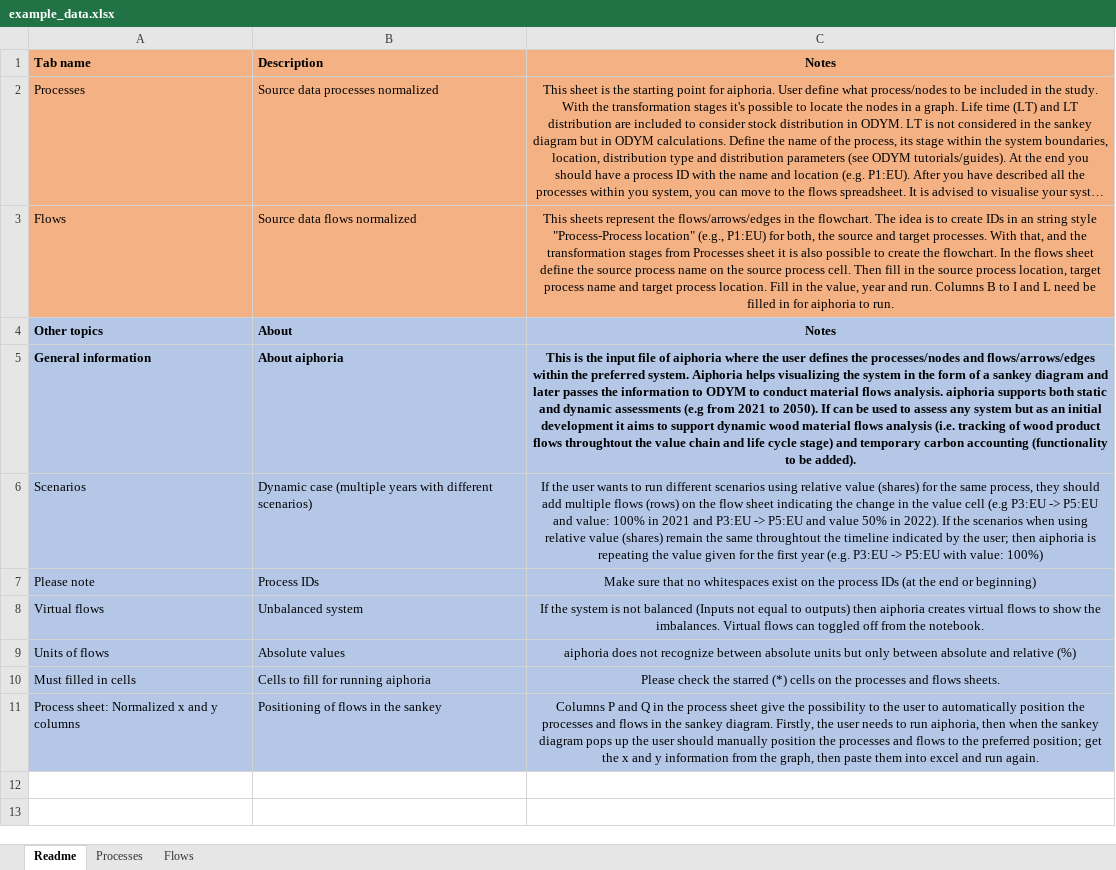
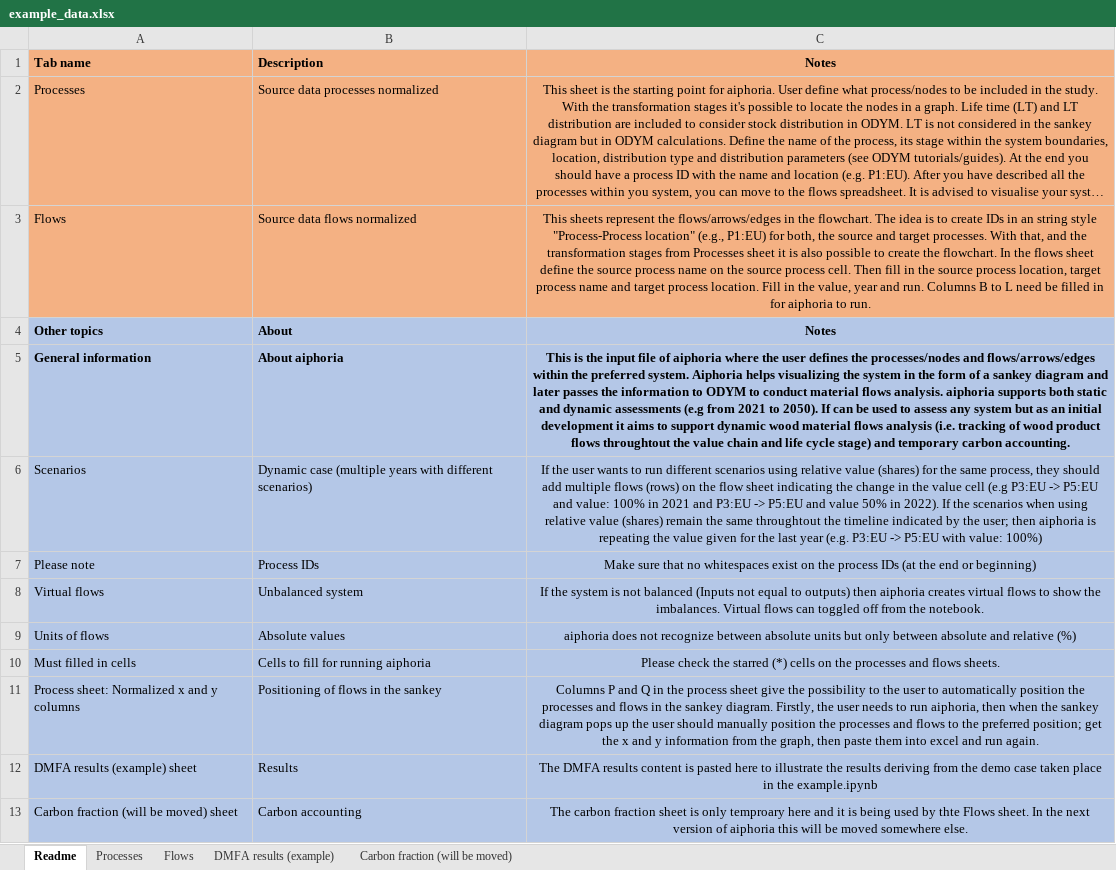
Before and after one commit to EuropeanForestInstitute/aiphoria, an Excel workbook: data/example_data.xlsx, sheet Readme, drawn as a sheet; long unchanged cells end in …; values as stored, in another font and other column widths than the file's, no borders; the diff names each change by its address in the sheet, - before the commit and + after, or states it on an @@ line.

Commit message:
Add files via upload
Updated demo case

```diff
--- a/data/example_data.xlsx (sheet Readme)
+++ b/data/example_data.xlsx (sheet Readme)
+sheet tab: DMFA results (example)
+sheet tab: Carbon fraction (will be moved)
-C3: …B to I and L need…
+C3: …B to L need…
-C5: …temporary carbon accounting (functionality to be added).
+C5: …temporary carbon accounting.
-C6: …for the first year (e.g.…
+C6: …for the last year (e.g.…
+row 12: DMFA results (example) sheet | Results | The DMFA results content is pasted here to illustrate the results deriving from the demo case taken place in the example.ipynb
+row 13: Carbon fraction (will be moved) sheet | Carbon accounting | The carbon fraction sheet is only temproary here and it is being used by thte Flows sheet. In the next version of aiphoria this will be moved somewhere else.
```
Also changed, not shown: sheet Flows, sheet Processes, charts or pictures.
